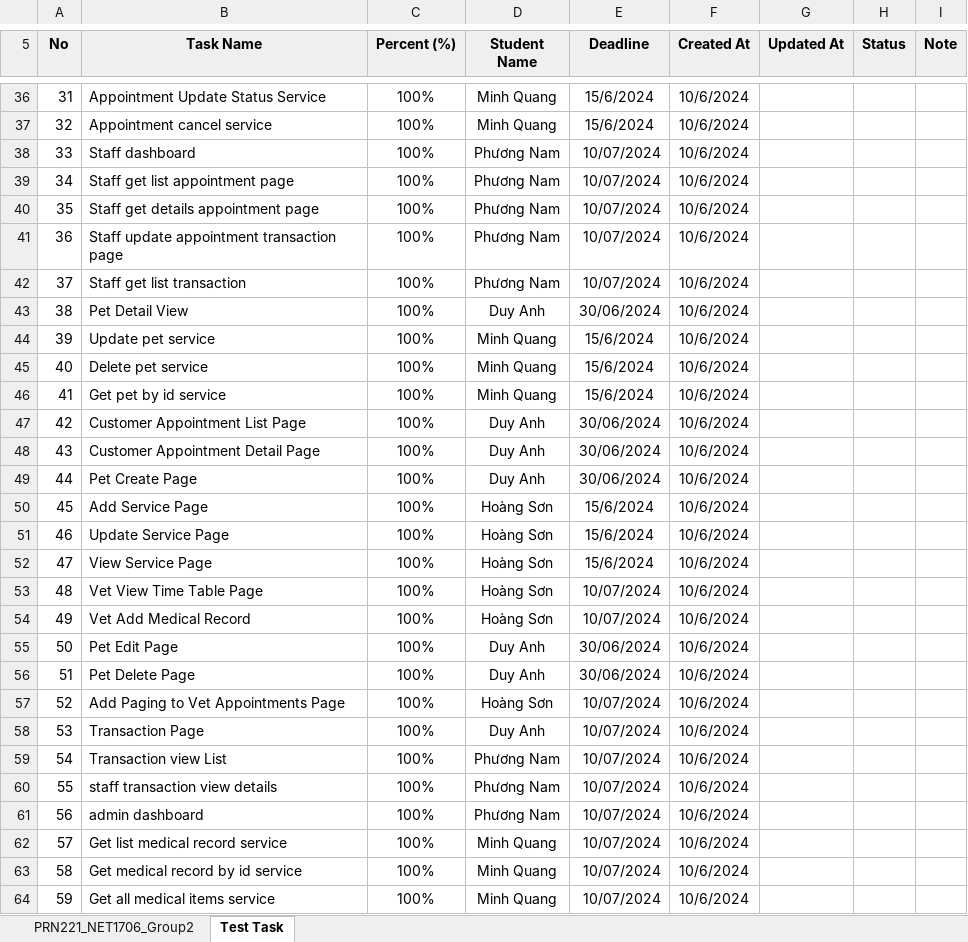
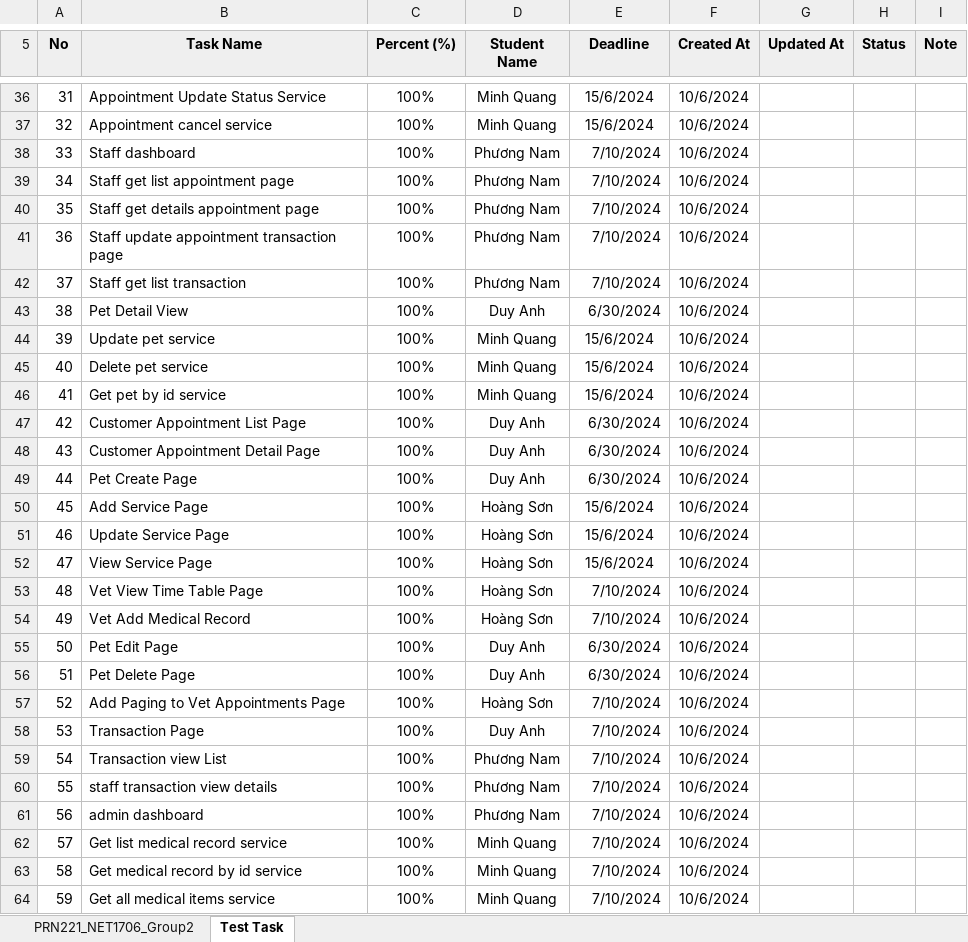
Before and after one commit to quangtrandinhminh/PetHealthCareSystemRazorPages, an Excel workbook: doc/PRN221_NET1706_Group2_PHCS.xlsx, sheet Test Task, drawn as a sheet; only a part is shown, gaps mark what is left out; values as stored, in another font and other column widths than the file's, no borders; charts and pictures and conditional formats not drawn; the diff covers the shown part only; the diff names each change by its address in the sheet, - before the commit and + after, or states it on an @@ line.

Commit message:
Update PRN221_NET1706_Group2_PHCS.xlsx

```diff
--- a/doc/PRN221_NET1706_Group2_PHCS.xlsx (sheet Test Task)
+++ b/doc/PRN221_NET1706_Group2_PHCS.xlsx (sheet Test Task)
-E38:E42 (Deadline): 10/07/2024
+E38:E42 (Deadline): 7/10/2024
-E43 (Deadline): 30/06/2024
+E43 (Deadline): 6/30/2024
-E47:E49 (Deadline): 30/06/2024
+E47:E49 (Deadline): 6/30/2024
-E53:E54 (Deadline): 10/07/2024
+E53:E54 (Deadline): 7/10/2024
-E55:E56 (Deadline): 30/06/2024
+E55:E56 (Deadline): 6/30/2024
-E57:E64 (Deadline): 10/07/2024
+E57:E64 (Deadline): 7/10/2024
```
Also changed, not shown: 19 added rows and 13 edited cells elsewhere in this sheet, charts or pictures.
